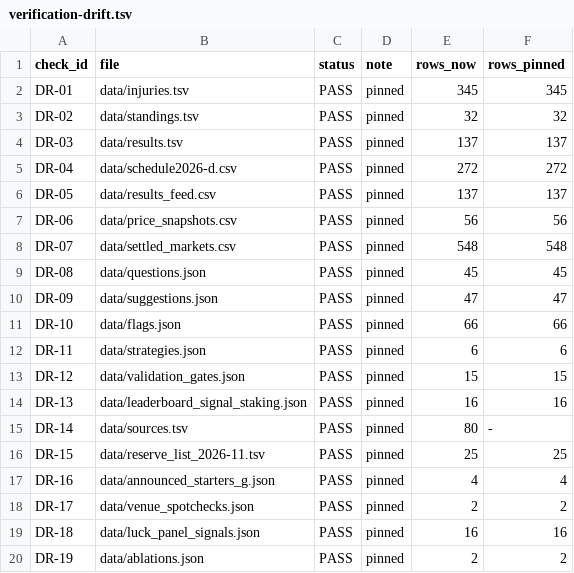
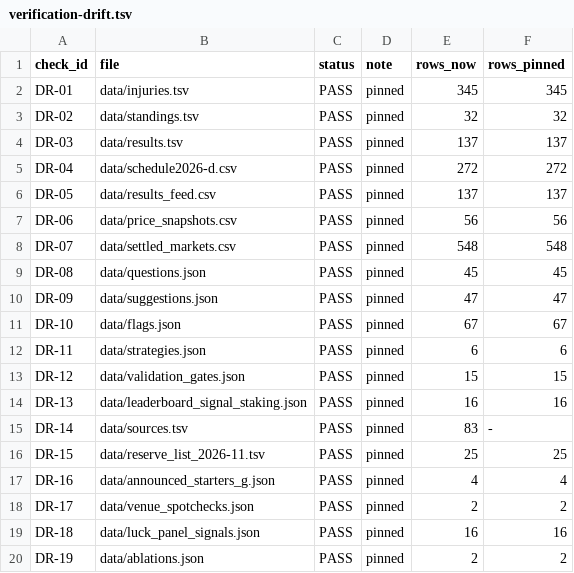
Before and after one commit to sassnarep3-star/FL1, a TSV file: data/verification-drift.tsv, drawn as a sheet.

```diff
--- a/data/verification-drift.tsv
+++ b/data/verification-drift.tsv
@@ -10,3 +10,3 @@ DR-08	data/questions.json	PASS	pinned	45	45
 DR-09	data/suggestions.json	PASS	pinned	47	47
-DR-10	data/flags.json	PASS	pinned	66	66
+DR-10	data/flags.json	PASS	pinned	67	67
 DR-11	data/strategies.json	PASS	pinned	6	6
@@ -14,3 +14,3 @@ DR-12	data/validation_gates.json	PASS	pinned	15	15
 DR-13	data/leaderboard_signal_staking.json	PASS	pinned	16	16
-DR-14	data/sources.tsv	PASS	pinned	80	-
+DR-14	data/sources.tsv	PASS	pinned	83	-
 DR-15	data/reserve_list_2026-11.tsv	PASS	pinned	25	25
```
Also changed, not shown: data/sources.tsv, 18 other files.
